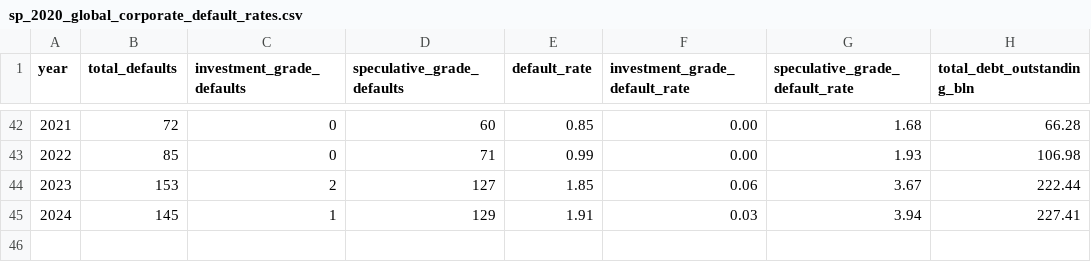
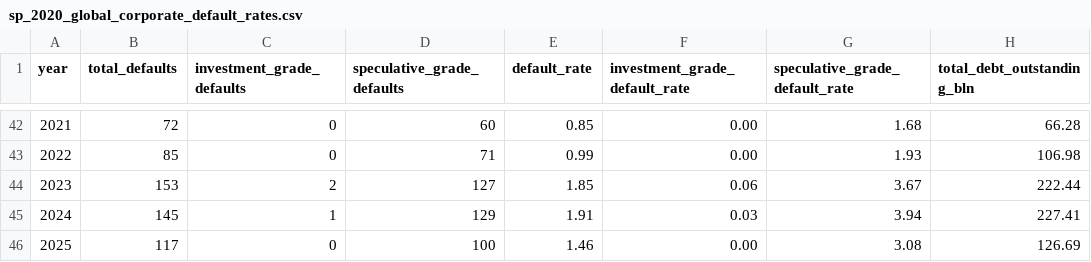
Before and after one commit to artem-bakulin/latex, a CSV file: derivatives/sp_2020_global_corporate_default_rates.csv, drawn as a sheet; only a part is shown, gaps mark what is left out; the diff names each change by its address in the sheet, - before the commit and + after, or states it on an @@ line.

```diff
--- a/derivatives/sp_2020_global_corporate_default_rates.csv
+++ b/derivatives/sp_2020_global_corporate_default_rates.csv
+row 46: 2025 | 117 | 0 | 100 | 1.46 | 0.00 | 3.08 | 126.69
```
Also changed, not shown: derivatives/bofa_bond_indices.csv, 4 other files.
